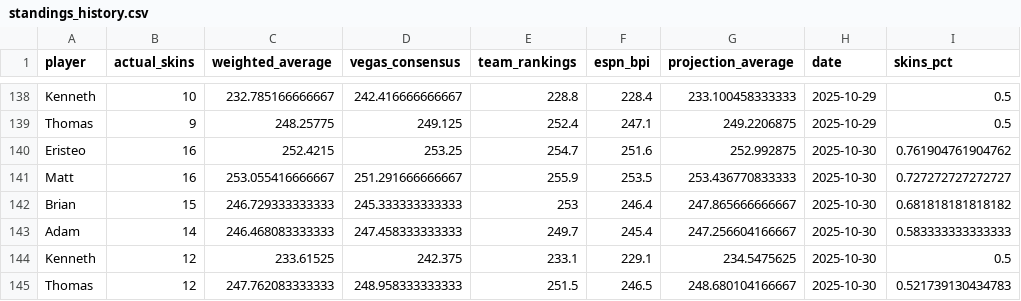
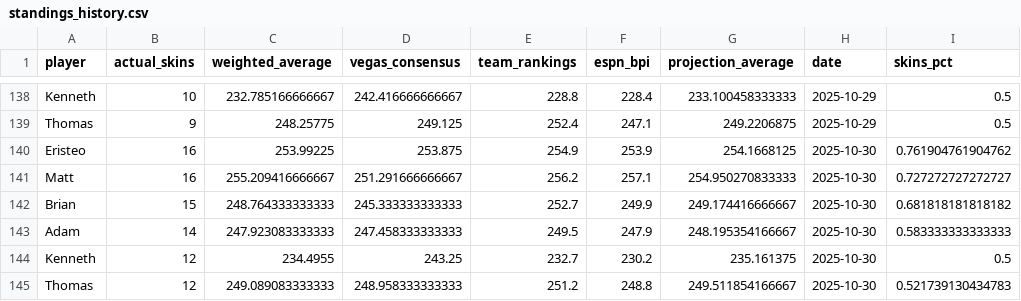
Before and after one commit to ejperez2/skins-standings, a CSV file: standings_history.csv, drawn as a sheet; only a part is shown, gaps mark what is left out; the diff names each change by its address in the sheet, - before the commit and + after, or states it on an @@ line.

```diff
--- a/standings_history.csv
+++ b/standings_history.csv
-C140 (weighted_average): 252.4215
+C140 (weighted_average): 253.99225
-D140 (vegas_consensus): 253.25
+D140 (vegas_consensus): 253.875
-E140 (team_rankings): 254.7
+E140 (team_rankings): 254.9
-F140 (espn_bpi): 251.6
+F140 (espn_bpi): 253.9
-G140 (projection_average): 252.992875
+G140 (projection_average): 254.1668125
-C141 (weighted_average): 253.055416666667
+C141 (weighted_average): 255.209416666667
-E141 (team_rankings): 255.9
+E141 (team_rankings): 256.2
-F141 (espn_bpi): 253.5
+F141 (espn_bpi): 257.1
-G141 (projection_average): 253.436770833333
+G141 (projection_average): 254.950270833333
-C142 (weighted_average): 246.729333333333
+C142 (weighted_average): 248.764333333333
-E142 (team_rankings): 253
+E142 (team_rankings): 252.7
-F142 (espn_bpi): 246.4
+F142 (espn_bpi): 249.9
-G142 (projection_average): 247.865666666667
+G142 (projection_average): 249.174416666667
-C143 (weighted_average): 246.468083333333
+C143 (weighted_average): 247.923083333333
-E143 (team_rankings): 249.7
+E143 (team_rankings): 249.5
-F143 (espn_bpi): 245.4
+F143 (espn_bpi): 247.9
-G143 (projection_average): 247.256604166667
+G143 (projection_average): 248.195354166667
-C144 (weighted_average): 233.61525
+C144 (weighted_average): 234.4955
-D144 (vegas_consensus): 242.375
+D144 (vegas_consensus): 243.25
-E144 (team_rankings): 233.1
+E144 (team_rankings): 232.7
-F144 (espn_bpi): 229.1
+F144 (espn_bpi): 230.2
-G144 (projection_average): 234.5475625
+G144 (projection_average): 235.161375
-C145 (weighted_average): 247.762083333333
+C145 (weighted_average): 249.089083333333
-E145 (team_rankings): 251.5
+E145 (team_rankings): 251.2
-F145 (espn_bpi): 246.5
+F145 (espn_bpi): 248.8
-G145 (projection_average): 248.680104166667
+G145 (projection_average): 249.511854166667
```
Also changed, not shown: team_vegas_history.csv, 1 other file.
